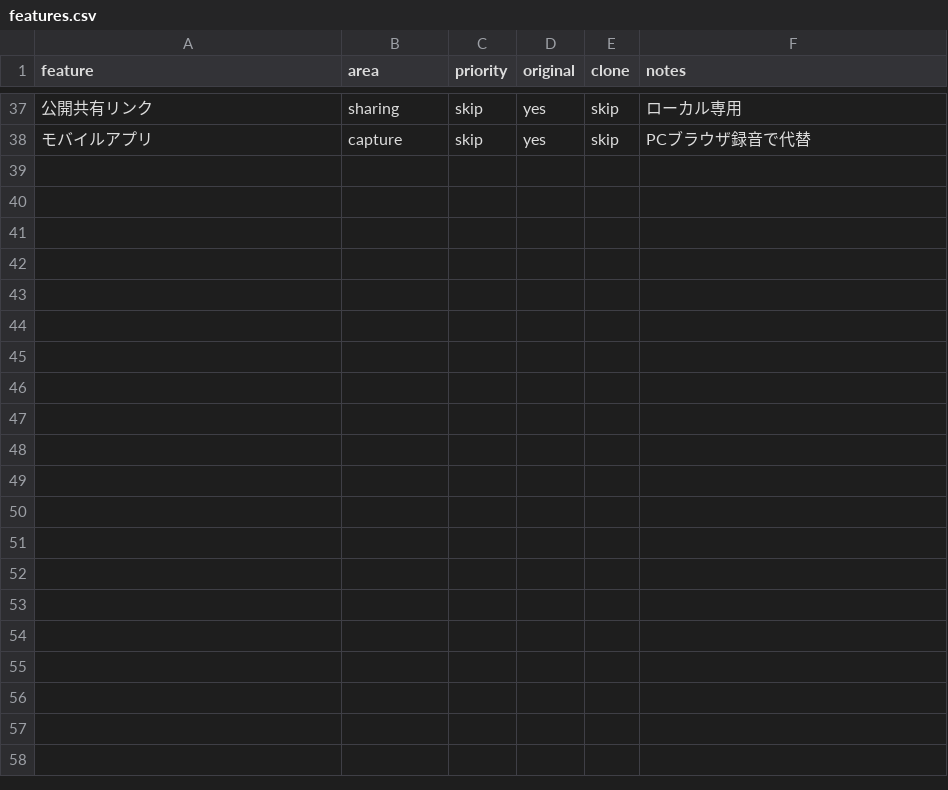
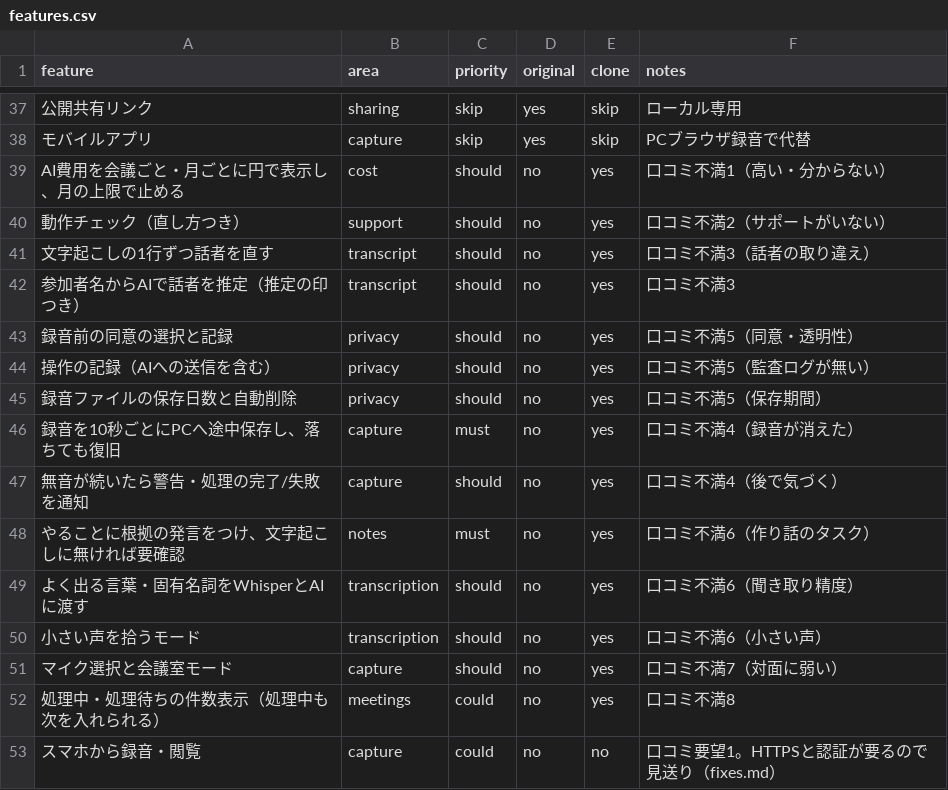
Before and after one commit to eternaldct-png/-, a CSV file: replica/features.csv, drawn as a sheet; only a part is shown, gaps mark what is left out; the diff names each change by its address in the sheet, - before the commit and + after, or states it on an @@ line.

```diff
--- a/replica/features.csv
+++ b/replica/features.csv
+row 39: AI費用を会議ごと・月ごとに円で表示し、月の上限で止める | cost | should | no | yes | 口コミ不満1（高い・分からない）
+row 40: 動作チェック（直し方つき） | support | should | no | yes | 口コミ不満2（サポートがいない）
+row 41: 文字起こしの1行ずつ話者を直す | transcript | should | no | yes | 口コミ不満3（話者の取り違え）
+row 42: 参加者名からAIで話者を推定（推定の印つき） | transcript | should | no | yes | 口コミ不満3
+row 43: 録音前の同意の選択と記録 | privacy | should | no | yes | 口コミ不満5（同意・透明性）
+row 44: 操作の記録（AIへの送信を含む） | privacy | should | no | yes | 口コミ不満5（監査ログが無い）
+row 45: 録音ファイルの保存日数と自動削除 | privacy | should | no | yes | 口コミ不満5（保存期間）
+row 46: 録音を10秒ごとにPCへ途中保存し、落ちても復旧 | capture | must | no | yes | 口コミ不満4（録音が消えた）
+row 47: 無音が続いたら警告・処理の完了/失敗を通知 | capture | should | no | yes | 口コミ不満4（後で気づく）
+row 48: やることに根拠の発言をつけ、文字起こしに無ければ要確認 | notes | must | no | yes | 口コミ不満6（作り話のタスク）
+row 49: よく出る言葉・固有名詞をWhisperとAIに渡す | transcription | should | no | yes | 口コミ不満6（聞き取り精度）
+row 50: 小さい声を拾うモード | transcription | should | no | yes | 口コミ不満6（小さい声）
+row 51: マイク選択と会議室モード | capture | should | no | yes | 口コミ不満7（対面に弱い）
+row 52: 処理中・処理待ちの件数表示（処理中も次を入れられる） | meetings | could | no | yes | 口コミ不満8
+row 53: スマホから録音・閲覧 | capture | could | no | no | 口コミ要望1。HTTPSと認証が要るので見送り（fixes.md）
```
Also changed, not shown: 47 other files.
